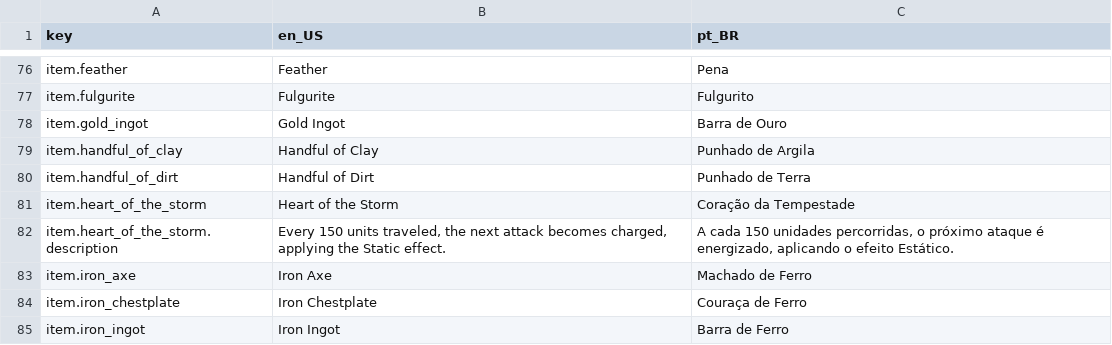
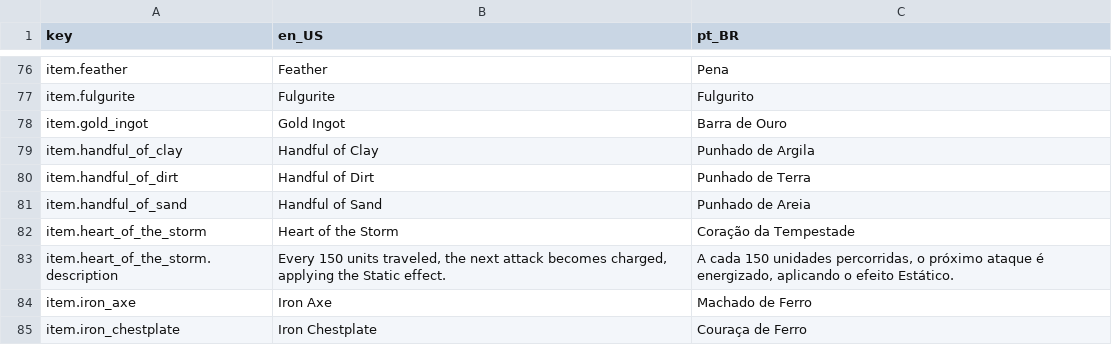
Before and after one commit to antth-Luca/godot-Celestia, a CSV file: project/celestia/assets/celestia/lang/lang.csv, drawn as a sheet; only a part is shown, gaps mark what is left out; the shorter side is filled out with more unchanged rows.

Commit message:
Item "HandfulOfSand" e verificação de existência de tile

```diff
--- a/project/celestia/assets/celestia/lang/lang.csv
+++ b/project/celestia/assets/celestia/lang/lang.csv
@@ -80,2 +80,3 @@ item.handful_of_clay,Handful of Clay,Punhado de Argila
 item.handful_of_dirt,Handful of Dirt,Punhado de Terra
+item.handful_of_sand,Handful of Sand,Punhado de Areia
 item.heart_of_the_storm,Heart of the Storm,Coração da Tempestade
```
Also changed, not shown: 4 other files.
